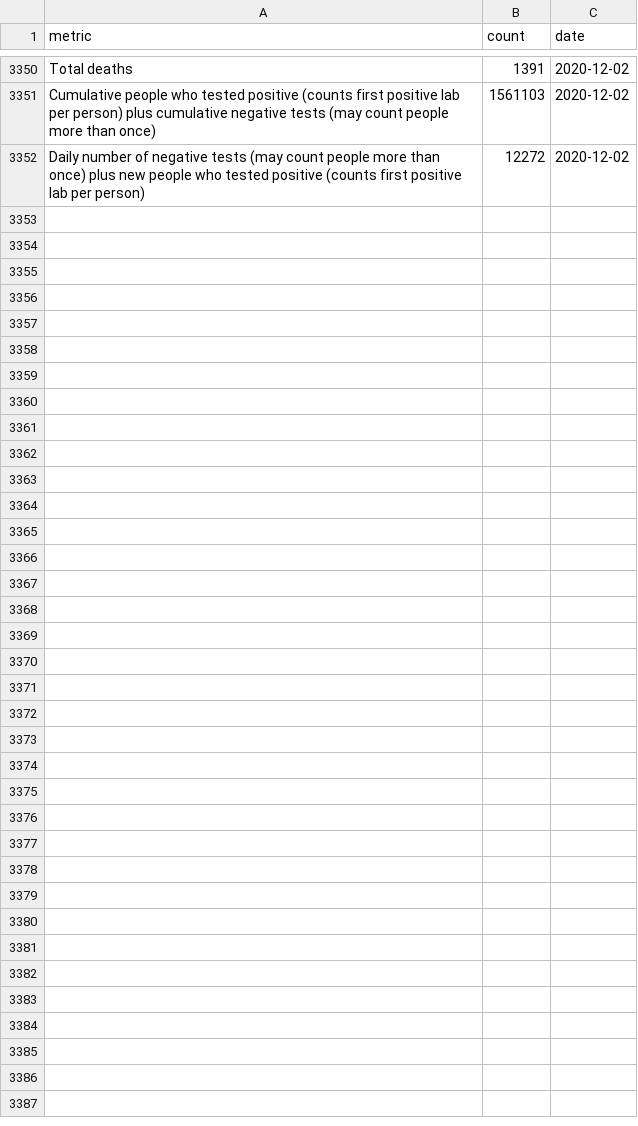
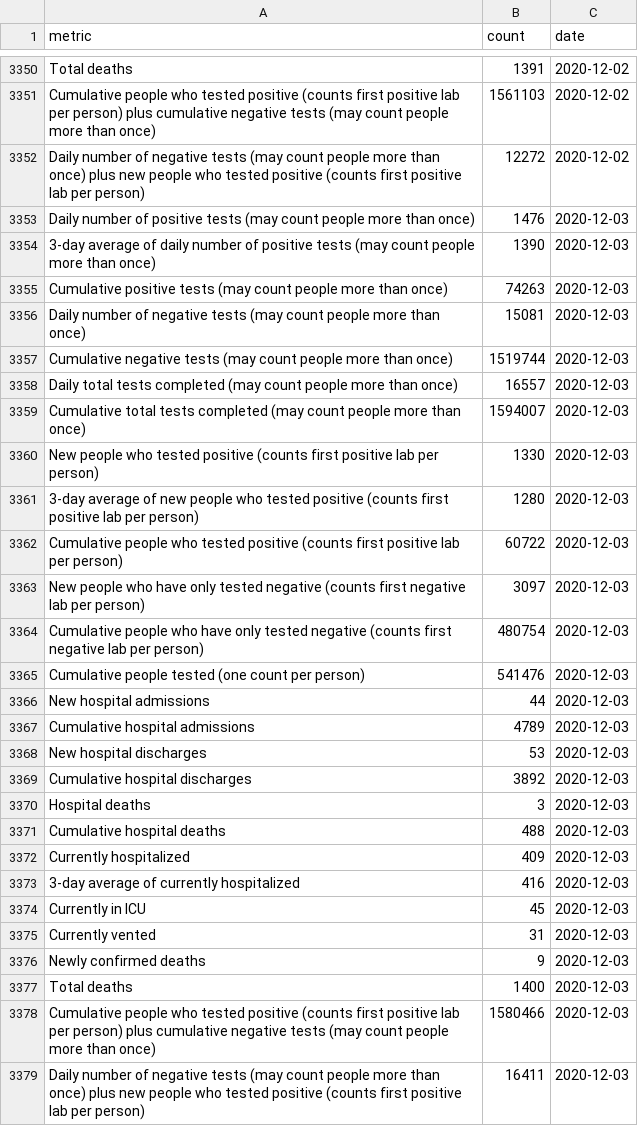
Before and after one commit to SmirkyGraphs/ri-covid19-updates, a CSV file: data/raw/ri-covid-19.csv, drawn as a sheet; only a part is shown, gaps mark what is left out; the diff names each change by its address in the sheet, - before the commit and + after, or states it on an @@ line.

```diff
--- a/data/raw/ri-covid-19.csv
+++ b/data/raw/ri-covid-19.csv
+row 3353: Daily number of positive tests (may count people more than once) | 1476 | 2020-12-03
+row 3354: 3-day average of daily number of positive tests (may count people more than once) | 1390 | 2020-12-03
+row 3355: Cumulative positive tests (may count people more than once) | 74263 | 2020-12-03
+row 3356: Daily number of negative tests (may count people more than once) | 15081 | 2020-12-03
+row 3357: Cumulative negative tests (may count people more than once) | 1519744 | 2020-12-03
+row 3358: Daily total tests completed (may count people more than once) | 16557 | 2020-12-03
+row 3359: Cumulative total tests completed (may count people more than once) | 1594007 | 2020-12-03
+row 3360: New people who tested positive (counts first positive lab per person) | 1330 | 2020-12-03
+row 3361: 3-day average of new people who tested positive (counts first positive lab per person) | 1280 | 2020-12-03
+row 3362: Cumulative people who tested positive (counts first positive lab per person) | 60722 | 2020-12-03
+row 3363: New people who have only tested negative (counts first negative lab per person) | 3097 | 2020-12-03
+row 3364: Cumulative people who have only tested negative (counts first negative lab per person) | 480754 | 2020-12-03
+row 3365: Cumulative people tested (one count per person) | 541476 | 2020-12-03
+row 3366: New hospital admissions | 44 | 2020-12-03
+row 3367: Cumulative hospital admissions | 4789 | 2020-12-03
+row 3368: New hospital discharges | 53 | 2020-12-03
+row 3369: Cumulative hospital discharges | 3892 | 2020-12-03
+row 3370: Hospital deaths | 3 | 2020-12-03
+row 3371: Cumulative hospital deaths | 488 | 2020-12-03
+row 3372: Currently hospitalized | 409 | 2020-12-03
+row 3373: 3-day average of currently hospitalized | 416 | 2020-12-03
+row 3374: Currently in ICU | 45 | 2020-12-03
+row 3375: Currently vented | 31 | 2020-12-03
+row 3376: Newly confirmed deaths | 9 | 2020-12-03
+row 3377: Total deaths | 1400 | 2020-12-03
+row 3378: Cumulative people who tested positive (counts first positive lab per person) plus cumulative negative tests (may count people more than once) | 1580466 | 2020-12-03
+row 3379: Daily number of negative tests (may count people more than once) plus new people who tested positive (counts first positive lab per person) | 16411 | 2020-12-03
```
Also changed, not shown: data/clean/ri-covid-19-clean.csv, data/reports/first_death_change.csv, 18 other files.
